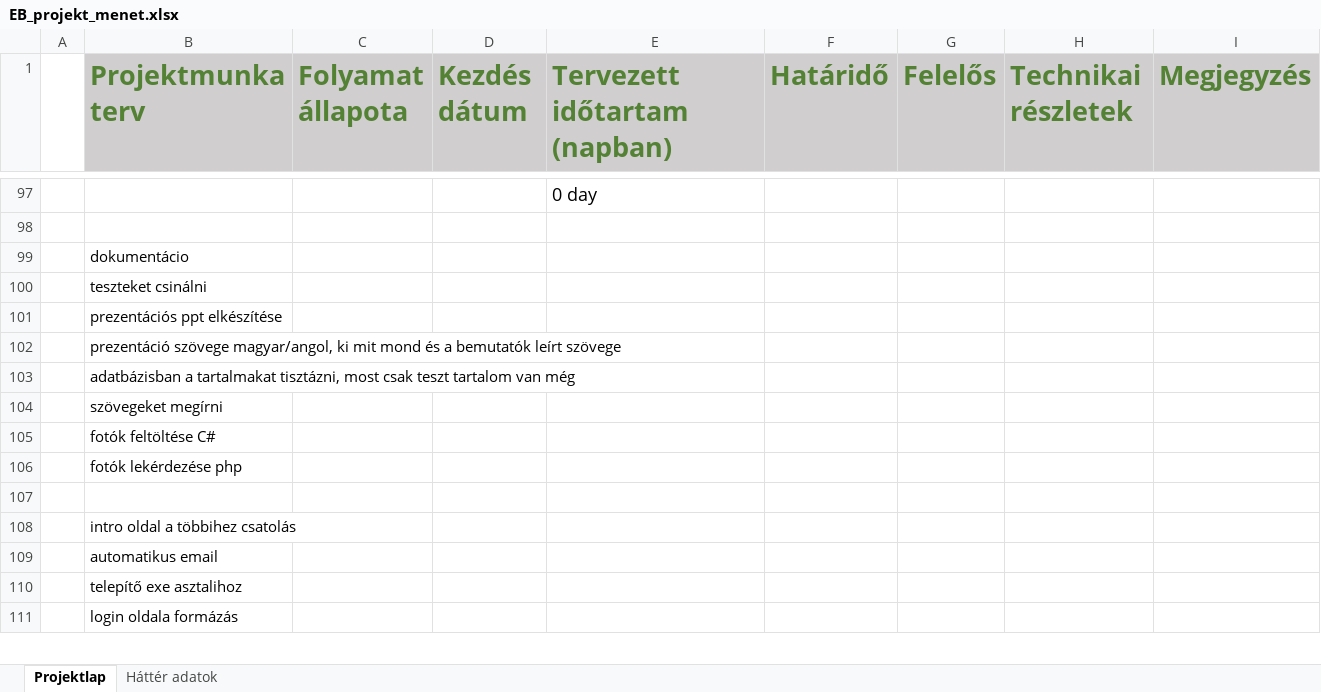
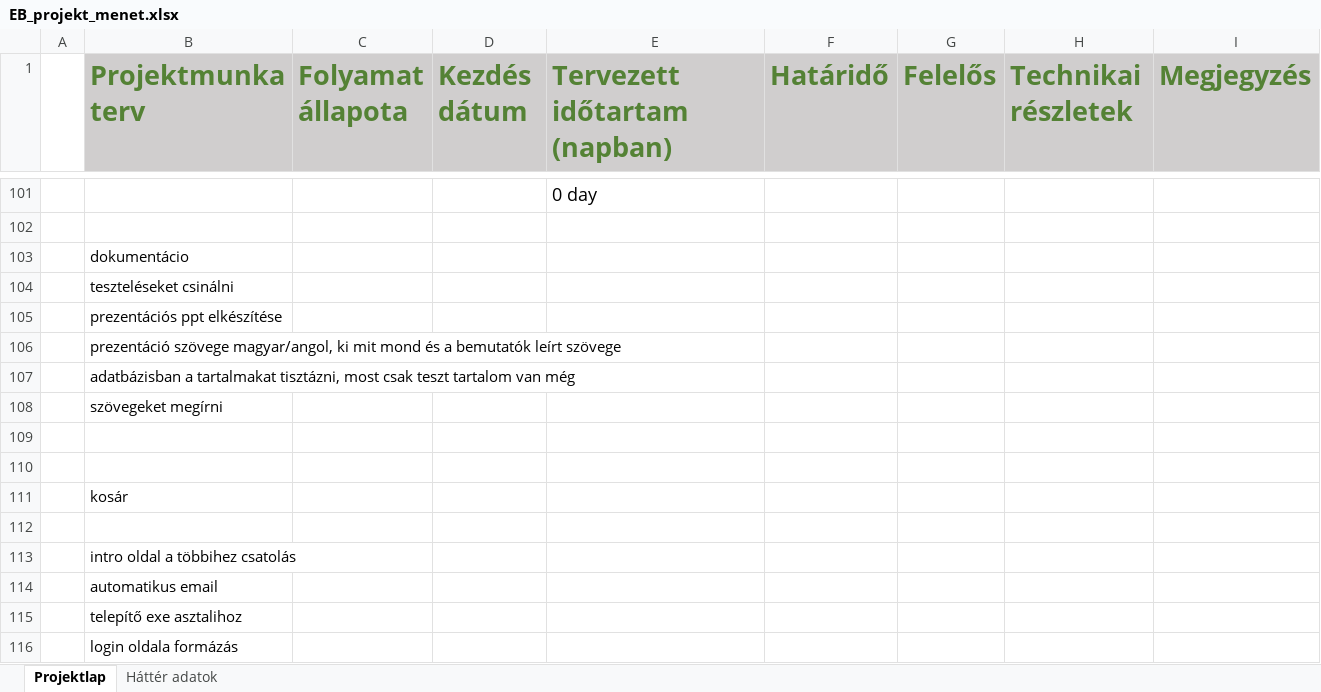
Before and after one commit to SrsAdam/ebProject, an Excel workbook: EB_projekt_menet.xlsx, sheet Projektlap, drawn as a sheet; only a part is shown, gaps mark what is left out; values as stored, in another font and other column widths than the file's, no borders; addresses are those after the commit; the diff covers the shown part only; the diff names each change by its address in the sheet, - before the commit and + after, or states it on an @@ line.

```diff
--- a/EB_projekt_menet.xlsx (sheet Projektlap)
+++ b/EB_projekt_menet.xlsx (sheet Projektlap)
-B104 (Projektmunka terv): teszteket csinálni
+B104 (Projektmunka terv): teszteléseket csinálni
-B109 (Projektmunka terv): fotók feltöltése C#
+B109 (Projektmunka terv): (empty)
+row 110: (empty)
-B111 (Projektmunka terv): fotók lekérdezése php
+B111 (Projektmunka terv): kosár
```
Also changed, not shown: 6 added rows and 7 edited cells elsewhere in this sheet, sheet Háttér adatok, formulas that keep their value, 1 other file.
